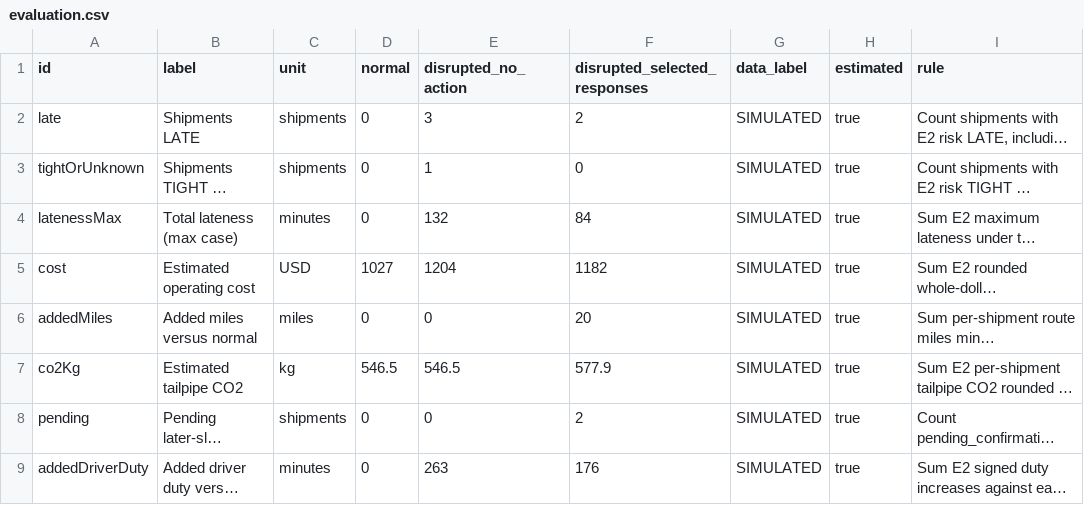
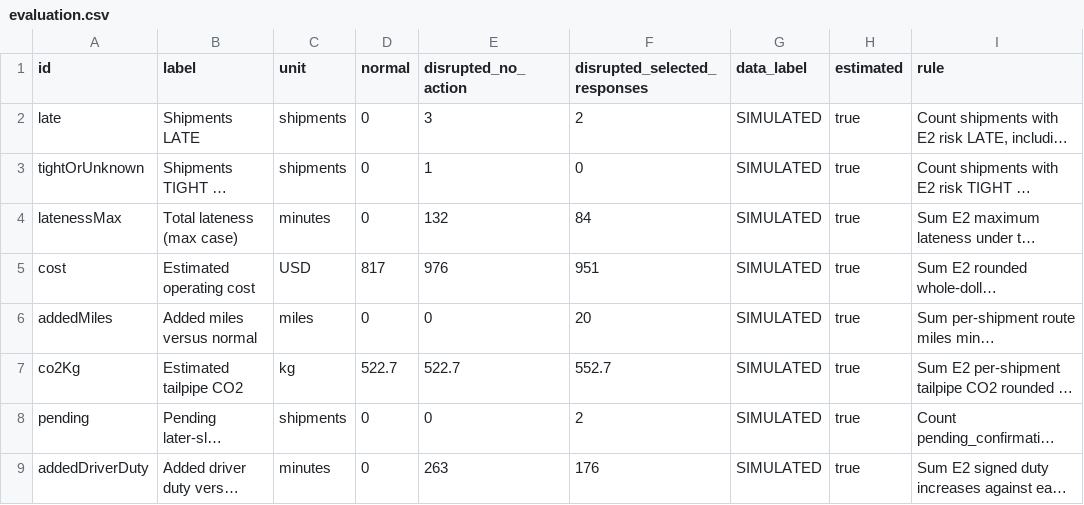
Before and after one commit to arturoidelgado1998/Hackathon2026, a CSV file: docs/evaluation.csv, drawn as a sheet; only a part is shown; long unchanged cells end in …; the diff names each change by its address in the sheet, - before the commit and + after, or states it on an @@ line.

```diff
--- a/docs/evaluation.csv
+++ b/docs/evaluation.csv
-D5 (normal): 1027
+D5 (normal): 817
-E5 (disrupted_no_action): 1204
+E5 (disrupted_no_action): 976
-F5 (disrupted_selected_responses): 1182
+F5 (disrupted_selected_responses): 951
-D7 (normal): 546.5
+D7 (normal): 522.7
-E7 (disrupted_no_action): 546.5
+E7 (disrupted_no_action): 522.7
-F7 (disrupted_selected_responses): 577.9
+F7 (disrupted_selected_responses): 552.7
```
Also changed, not shown: 18 other files.
